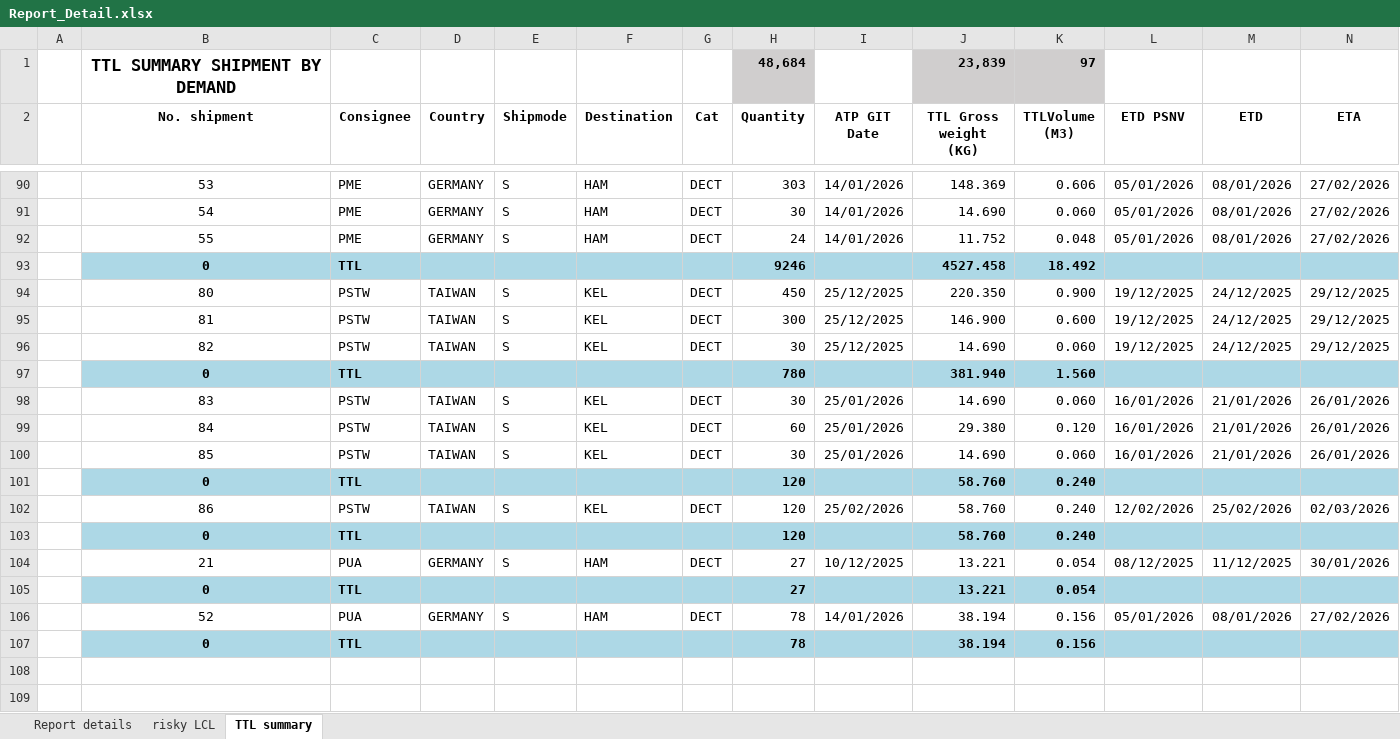
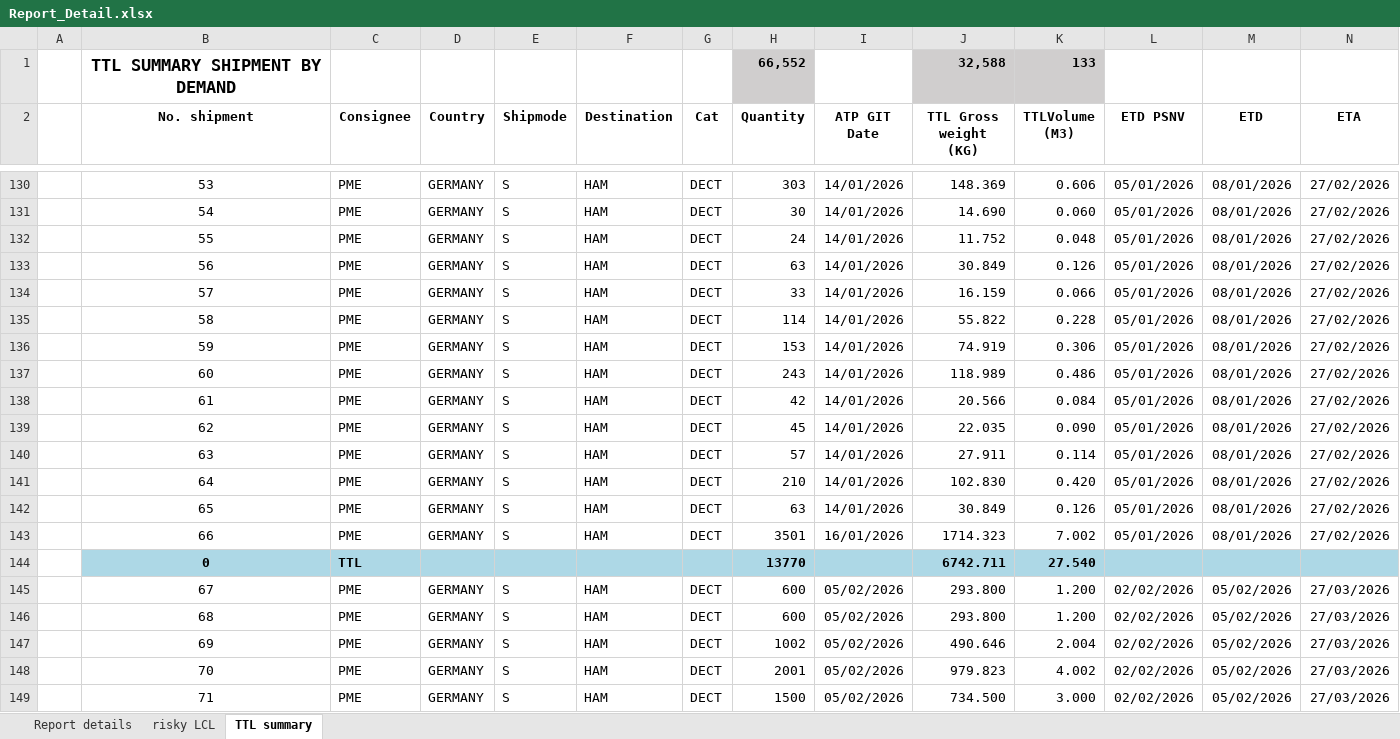
Before and after one commit to thietbicongnghevietnam/SCM_Inovation, an Excel workbook: FreeLayout/Textfile/Report_Detail.xlsx, sheet TTL summary, drawn as a sheet; only a part is shown, gaps mark what is left out; the shorter side is filled out with more unchanged rows; values as stored, in another font and other column widths than the file's, no borders; removed rows and columns are numbered as before the commit, all else as after; rows hold the shown columns only; the diff covers the shown part only; the diff names each change by its address in the sheet, - before the commit and + after, or states it on an @@ line.

```diff
--- a/FreeLayout/Textfile/Report_Detail.xlsx (sheet TTL summary)
+++ b/FreeLayout/Textfile/Report_Detail.xlsx (sheet TTL summary)
-row 1:  | TTL SUMMARY SHIPMENT BY DEMAND |  |  |  |  |  | 48,684 |  | 23,839 | 97
+row 1:  | TTL SUMMARY SHIPMENT BY DEMAND |  |  |  |  |  | 66,552 |  | 32,588 | 133
-row 93:  | 0 | TTL |  |  |  |  | 9246 |  | 4527.458 | 18.492
+row 133:  | 56 | PME | GERMANY | S | HAM | DECT | 63 | 14/01/2026 | 30.849 | 0.126 | 05/01/2026 | 08/01/2026 | 27/02/2026
+row 134:  | 57 | PME | GERMANY | S | HAM | DECT | 33 | 14/01/2026 | 16.159 | 0.066 | 05/01/2026 | 08/01/2026 | 27/02/2026
+row 135:  | 58 | PME | GERMANY | S | HAM | DECT | 114 | 14/01/2026 | 55.822 | 0.228 | 05/01/2026 | 08/01/2026 | 27/02/2026
+row 136:  | 59 | PME | GERMANY | S | HAM | DECT | 153 | 14/01/2026 | 74.919 | 0.306 | 05/01/2026 | 08/01/2026 | 27/02/2026
+row 137:  | 60 | PME | GERMANY | S | HAM | DECT | 243 | 14/01/2026 | 118.989 | 0.486 | 05/01/2026 | 08/01/2026 | 27/02/2026
+row 138:  | 61 | PME | GERMANY | S | HAM | DECT | 42 | 14/01/2026 | 20.566 | 0.084 | 05/01/2026 | 08/01/2026 | 27/02/2026
+row 139:  | 62 | PME | GERMANY | S | HAM | DECT | 45 | 14/01/2026 | 22.035 | 0.090 | 05/01/2026 | 08/01/2026 | 27/02/2026
+row 140:  | 63 | PME | GERMANY | S | HAM | DECT | 57 | 14/01/2026 | 27.911 | 0.114 | 05/01/2026 | 08/01/2026 | 27/02/2026
+row 141:  | 64 | PME | GERMANY | S | HAM | DECT | 210 | 14/01/2026 | 102.830 | 0.420 | 05/01/2026 | 08/01/2026 | 27/02/2026
+row 142:  | 65 | PME | GERMANY | S | HAM | DECT | 63 | 14/01/2026 | 30.849 | 0.126 | 05/01/2026 | 08/01/2026 | 27/02/2026
+row 143:  | 66 | PME | GERMANY | S | HAM | DECT | 3501 | 16/01/2026 | 1714.323 | 7.002 | 05/01/2026 | 08/01/2026 | 27/02/2026
+row 144:  | 0 | TTL |  |  |  |  | 13770 |  | 6742.711 | 27.540
+row 145:  | 67 | PME | GERMANY | S | HAM | DECT | 600 | 05/02/2026 | 293.800 | 1.200 | 02/02/2026 | 05/02/2026 | 27/03/2026
+row 146:  | 68 | PME | GERMANY | S | HAM | DECT | 600 | 05/02/2026 | 293.800 | 1.200 | 02/02/2026 | 05/02/2026 | 27/03/2026
+row 147:  | 69 | PME | GERMANY | S | HAM | DECT | 1002 | 05/02/2026 | 490.646 | 2.004 | 02/02/2026 | 05/02/2026 | 27/03/2026
+row 148:  | 70 | PME | GERMANY | S | HAM | DECT | 2001 | 05/02/2026 | 979.823 | 4.002 | 02/02/2026 | 05/02/2026 | 27/03/2026
+row 149:  | 71 | PME | GERMANY | S | HAM | DECT | 1500 | 05/02/2026 | 734.500 | 3.000 | 02/02/2026 | 05/02/2026 | 27/03/2026
```
Also changed, not shown: 53 added rows elsewhere in this sheet, sheet risky LCL, 19 other files.
